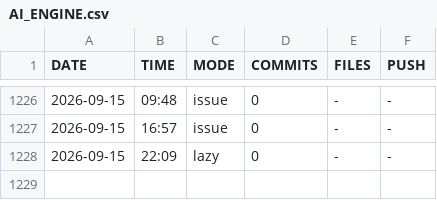
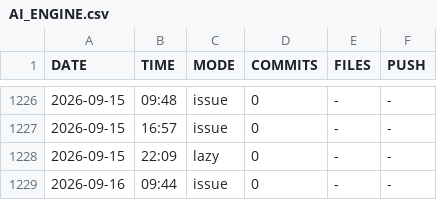
Before and after one commit to DragAditya/GithubAutomation, a CSV file: AI_ENGINE.csv, drawn as a sheet; only a part is shown, gaps mark what is left out; the diff names each change by its address in the sheet, - before the commit and + after, or states it on an @@ line.

Commit message:
AI engine update

```diff
--- a/AI_ENGINE.csv
+++ b/AI_ENGINE.csv
+row 1229: 2026-09-16 | 09:44 | issue | 0 | - | -
```
Also changed, not shown: 1 other file.
